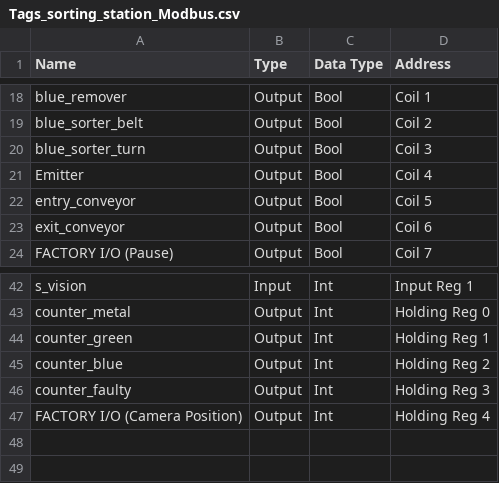
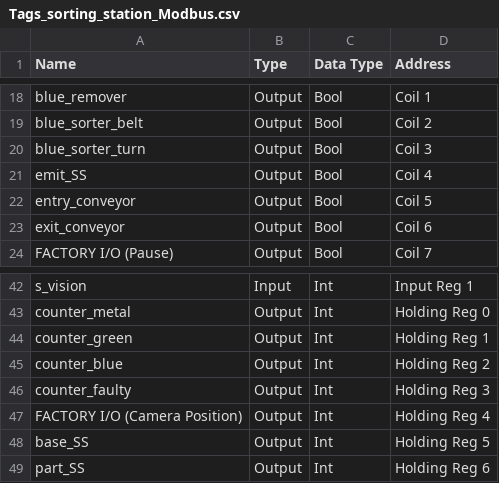
Before and after one commit to SuperCoordinator/SuperCoordinator-app, a CSV file: blocks/WH_SS_3CMC/simulation/Tags_sorting_station_Modbus.csv (was blocks/SS_3CMC/simulation/Tags_sorting_station_Modbus.csv), drawn as a sheet; only a part is shown, gaps mark what is left out.

Commit message:
DB connection (continuation)
tested for 2 SFEM (VM and local machine), worked;
implementation of resuming with the last par id
To be implemented the load of the warehouse with the parts that can be used

```diff
--- a/blocks/SS_3CMC/simulation/Tags_sorting_station_Modbus.csv
+++ b/blocks/WH_SS_3CMC/simulation/Tags_sorting_station_Modbus.csv
@@ -20,3 +20,3 @@ blue_sorter_belt,Output,Bool,Coil 2
 blue_sorter_turn,Output,Bool,Coil 3
-Emitter,Output,Bool,Coil 4
+emit_SS,Output,Bool,Coil 4
 entry_conveyor,Output,Bool,Coil 5
@@ -47 +47,3 @@ counter_faulty,Output,Int,Holding Reg 3
 FACTORY I/O (Camera Position),Output,Int,Holding Reg 4
+base_SS,Output,Int,Holding Reg 5
+part_SS,Output,Int,Holding Reg 6
```
Also changed, not shown: 53 other files.
